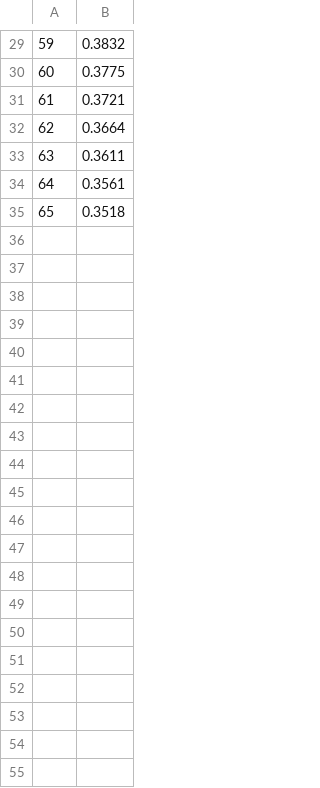
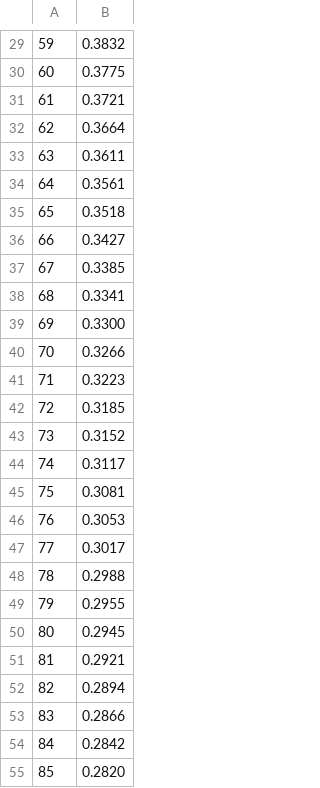
Before and after one commit to AbhinavSachdeva7/embroider, a CSV file: src/benchmark/training_log_beyond_30.csv, drawn as a sheet; only a part is shown, gaps mark what is left out; the diff covers the shown part only; the diff names each change by its address in the sheet, - before the commit and + after, or states it on an @@ line.

```diff
--- a/src/benchmark/training_log_beyond_30.csv
+++ b/src/benchmark/training_log_beyond_30.csv
+row 36: 66 | 0.3427
+row 37: 67 | 0.3385
+row 38: 68 | 0.3341
+row 39: 69 | 0.3300
+row 40: 70 | 0.3266
+row 41: 71 | 0.3223
+row 42: 72 | 0.3185
+row 43: 73 | 0.3152
+row 44: 74 | 0.3117
+row 45: 75 | 0.3081
+row 46: 76 | 0.3053
+row 47: 77 | 0.3017
+row 48: 78 | 0.2988
+row 49: 79 | 0.2955
+row 50: 80 | 0.2945
+row 51: 81 | 0.2921
+row 52: 82 | 0.2894
+row 53: 83 | 0.2866
+row 54: 84 | 0.2842
+row 55: 85 | 0.2820
```
Also changed, not shown: 40 added rows elsewhere in this file, src/benchmark/training_log.csv, 9 other files.
